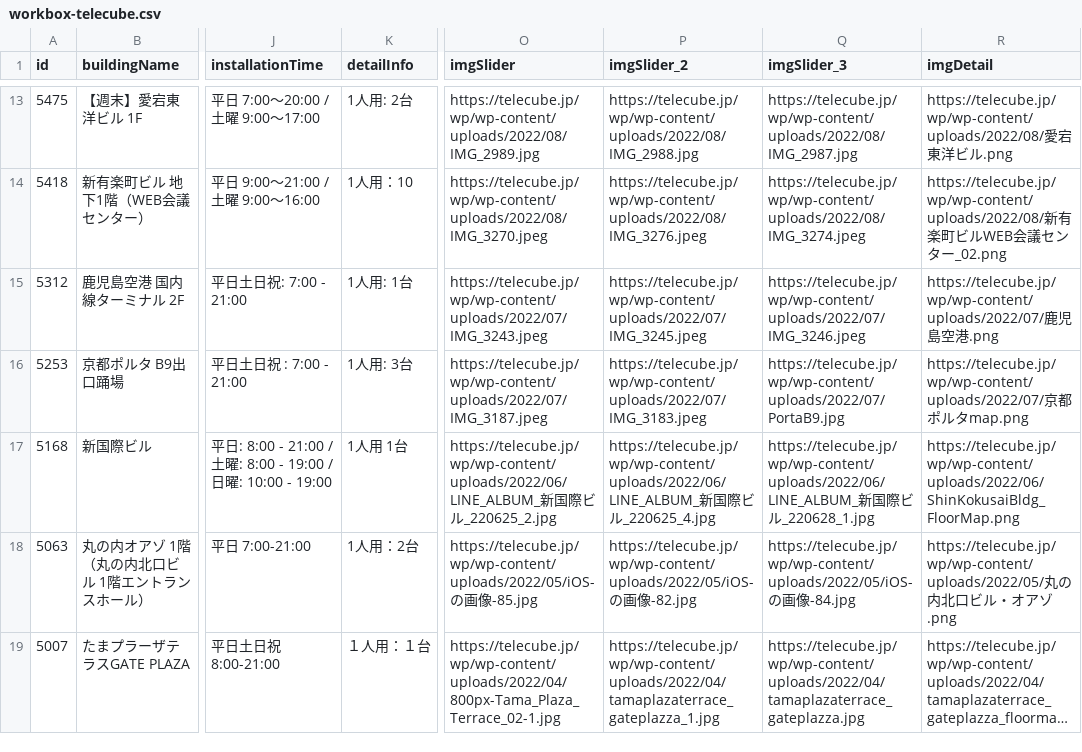
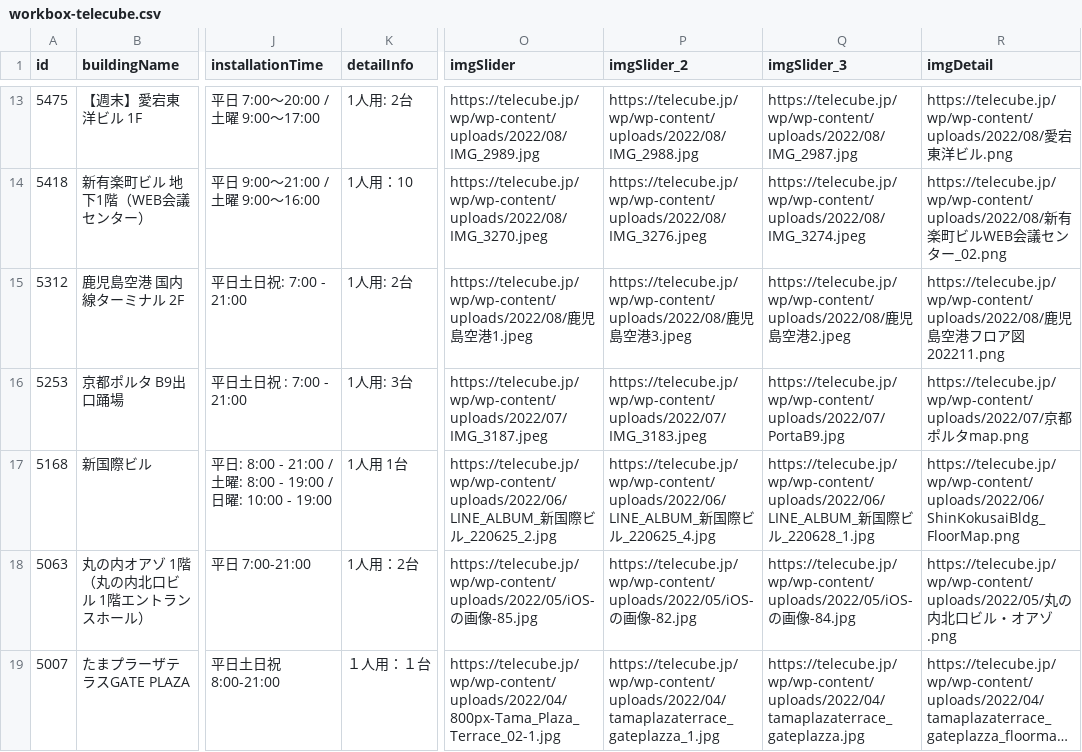
Before and after one commit to code4fukui/workbox, a CSV file: workbox-telecube.csv, drawn as a sheet; only a part is shown, gaps mark what is left out; long unchanged cells end in …; the diff names each change by its address in the sheet, - before the commit and + after, or states it on an @@ line.

```diff
--- a/workbox-telecube.csv
+++ b/workbox-telecube.csv
-K15 (detailInfo): 1人用: 1台
+K15 (detailInfo): 1人用: 2台
-O15 (imgSlider): https://telecube.jp/wp/wp-content/uploads/2022/07/IMG_3243.jpeg
+O15 (imgSlider): https://telecube.jp/wp/wp-content/uploads/2022/08/鹿児島空港1.jpeg
-P15 (imgSlider_2): https://telecube.jp/wp/wp-content/uploads/2022/07/IMG_3245.jpeg
+P15 (imgSlider_2): https://telecube.jp/wp/wp-content/uploads/2022/08/鹿児島空港3.jpeg
-Q15 (imgSlider_3): https://telecube.jp/wp/wp-content/uploads/2022/07/IMG_3246.jpeg
+Q15 (imgSlider_3): https://telecube.jp/wp/wp-content/uploads/2022/08/鹿児島空港2.jpeg
-R15 (imgDetail): https://telecube.jp/wp/wp-content/uploads/2022/07/鹿児島空港.png
+R15 (imgDetail): https://telecube.jp/wp/wp-content/uploads/2022/08/鹿児島空港フロア図202211.png
```
Also changed, not shown: workbox-stationwork.csv, 2 other files.
